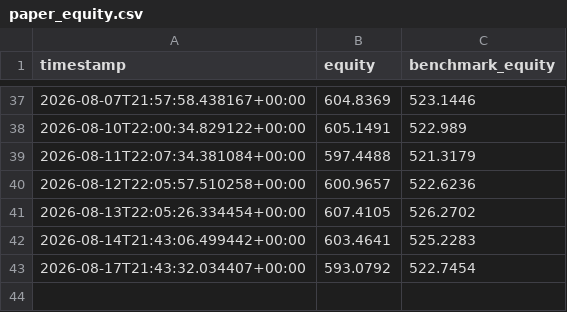
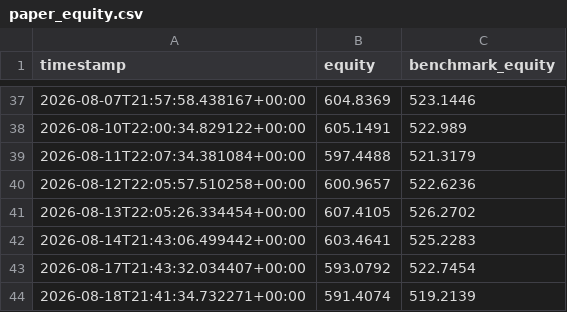
Before and after one commit to aferna6-cell/The-Network, a CSV file: paper_state/paper_equity.csv, drawn as a sheet; only a part is shown, gaps mark what is left out.

```diff
--- a/paper_state/paper_equity.csv
+++ b/paper_state/paper_equity.csv
@@ -43 +43,2 @@ timestamp,equity,benchmark_equity
 2026-08-17T21:43:32.034407+00:00,593.0792,522.7454
+2026-08-18T21:41:34.732271+00:00,591.4074,519.2139
```
Also changed, not shown: 2 other files.
